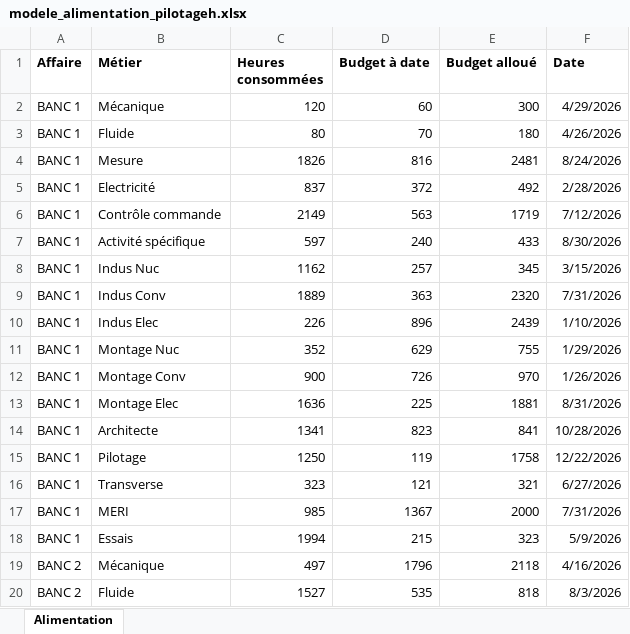
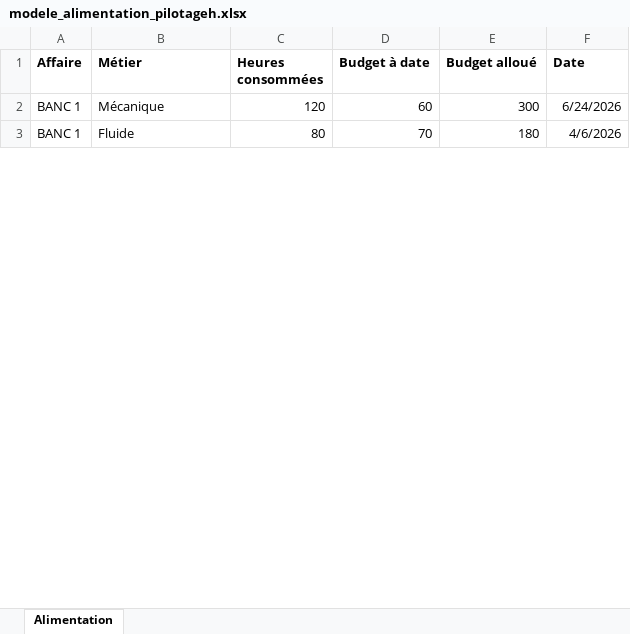
Before and after one commit to kellian-trc/PilotageH, an Excel workbook: public/modele_alimentation_pilotageh.xlsx, sheet Alimentation, drawn as a sheet; only a part is shown; values as stored, in another font and other column widths than the file's, no borders; removed rows and columns are numbered as before the commit, all else as after; the diff covers the shown part only; the diff names each change by its address in the sheet, - before the commit and + after, or states it on an @@ line.

```diff
--- a/public/modele_alimentation_pilotageh.xlsx (sheet Alimentation)
+++ b/public/modele_alimentation_pilotageh.xlsx (sheet Alimentation)
-F2 (Date): 4/29/2026
+F2 (Date): 6/24/2026
-F3 (Date): 4/26/2026
+F3 (Date): 4/6/2026
-row 4: BANC 1 | Mesure | 1826 | 816 | 2481 | 8/24/2026
-row 5: BANC 1 | Electricité | 837 | 372 | 492 | 2/28/2026
-row 6: BANC 1 | Contrôle commande | 2149 | 563 | 1719 | 7/12/2026
-row 7: BANC 1 | Activité spécifique | 597 | 240 | 433 | 8/30/2026
-row 8: BANC 1 | Indus Nuc | 1162 | 257 | 345 | 3/15/2026
-row 9: BANC 1 | Indus Conv | 1889 | 363 | 2320 | 7/31/2026
-row 10: BANC 1 | Indus Elec | 226 | 896 | 2439 | 1/10/2026
-row 11: BANC 1 | Montage Nuc | 352 | 629 | 755 | 1/29/2026
-row 12: BANC 1 | Montage Conv | 900 | 726 | 970 | 1/26/2026
-row 13: BANC 1 | Montage Elec | 1636 | 225 | 1881 | 8/31/2026
-row 14: BANC 1 | Architecte | 1341 | 823 | 841 | 10/28/2026
-row 15: BANC 1 | Pilotage | 1250 | 119 | 1758 | 12/22/2026
-row 16: BANC 1 | Transverse | 323 | 121 | 321 | 6/27/2026
-row 17: BANC 1 | MERI | 985 | 1367 | 2000 | 7/31/2026
-row 18: BANC 1 | Essais | 1994 | 215 | 323 | 5/9/2026
-row 19: BANC 2 | Mécanique | 497 | 1796 | 2118 | 4/16/2026
-row 20: BANC 2 | Fluide | 1527 | 535 | 818 | 8/3/2026
```
Also changed, not shown: 48 added rows, 31 removed rows and 4 edited cells elsewhere in this sheet, 1 other file.
